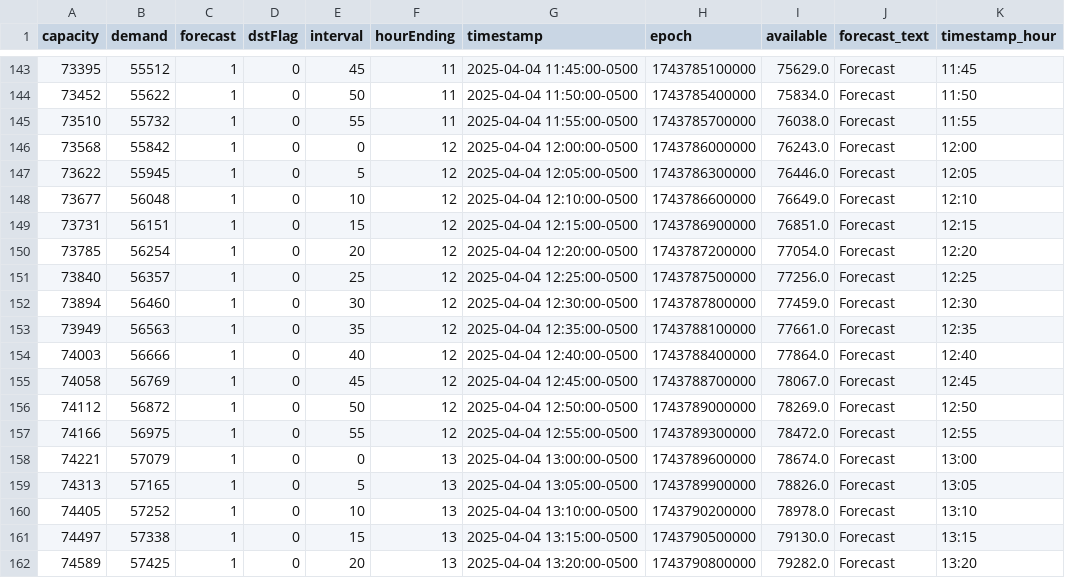
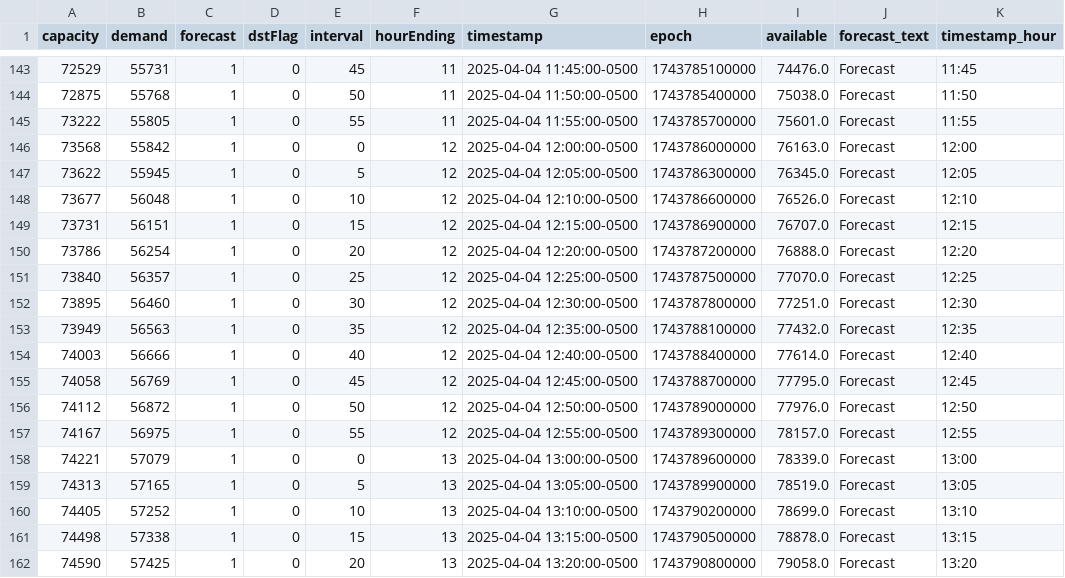
Before and after one commit to DallasMorningNews/FNTX_ercot, a CSV file: data/raw/environment/supply-demand.csv, drawn as a sheet; only a part is shown, gaps mark what is left out; the diff covers the shown part only.

```diff
--- a/data/raw/environment/supply-demand.csv
+++ b/data/raw/environment/supply-demand.csv
@@ -143,20 +143,20 @@ capacity,demand,forecast,dstFlag,interval,hourEnding,timestamp,epoch,available,f
-73395,55512,1,0,45,11,2025-04-04 11:45:00-0500,1743785100000,75629.0,Forecast,11:45
-73452,55622,1,0,50,11,2025-04-04 11:50:00-0500,1743785400000,75834.0,Forecast,11:50
-73510,55732,1,0,55,11,2025-04-04 11:55:00-0500,1743785700000,76038.0,Forecast,11:55
-73568,55842,1,0,0,12,2025-04-04 12:00:00-0500,1743786000000,76243.0,Forecast,12:00
-73622,55945,1,0,5,12,2025-04-04 12:05:00-0500,1743786300000,76446.0,Forecast,12:05
-73677,56048,1,0,10,12,2025-04-04 12:10:00-0500,1743786600000,76649.0,Forecast,12:10
-73731,56151,1,0,15,12,2025-04-04 12:15:00-0500,1743786900000,76851.0,Forecast,12:15
-73785,56254,1,0,20,12,2025-04-04 12:20:00-0500,1743787200000,77054.0,Forecast,12:20
-73840,56357,1,0,25,12,2025-04-04 12:25:00-0500,1743787500000,77256.0,Forecast,12:25
-73894,56460,1,0,30,12,2025-04-04 12:30:00-0500,1743787800000,77459.0,Forecast,12:30
-73949,56563,1,0,35,12,2025-04-04 12:35:00-0500,1743788100000,77661.0,Forecast,12:35
-74003,56666,1,0,40,12,2025-04-04 12:40:00-0500,1743788400000,77864.0,Forecast,12:40
-74058,56769,1,0,45,12,2025-04-04 12:45:00-0500,1743788700000,78067.0,Forecast,12:45
-74112,56872,1,0,50,12,2025-04-04 12:50:00-0500,1743789000000,78269.0,Forecast,12:50
-74166,56975,1,0,55,12,2025-04-04 12:55:00-0500,1743789300000,78472.0,Forecast,12:55
-74221,57079,1,0,0,13,2025-04-04 13:00:00-0500,1743789600000,78674.0,Forecast,13:00
-74313,57165,1,0,5,13,2025-04-04 13:05:00-0500,1743789900000,78826.0,Forecast,13:05
-74405,57252,1,0,10,13,2025-04-04 13:10:00-0500,1743790200000,78978.0,Forecast,13:10
-74497,57338,1,0,15,13,2025-04-04 13:15:00-0500,1743790500000,79130.0,Forecast,13:15
-74589,57425,1,0,20,13,2025-04-04 13:20:00-0500,1743790800000,79282.0,Forecast,13:20
+72529,55731,1,0,45,11,2025-04-04 11:45:00-0500,1743785100000,74476.0,Forecast,11:45
+72875,55768,1,0,50,11,2025-04-04 11:50:00-0500,1743785400000,75038.0,Forecast,11:50
+73222,55805,1,0,55,11,2025-04-04 11:55:00-0500,1743785700000,75601.0,Forecast,11:55
+73568,55842,1,0,0,12,2025-04-04 12:00:00-0500,1743786000000,76163.0,Forecast,12:00
+73622,55945,1,0,5,12,2025-04-04 12:05:00-0500,1743786300000,76345.0,Forecast,12:05
+73677,56048,1,0,10,12,2025-04-04 12:10:00-0500,1743786600000,76526.0,Forecast,12:10
+73731,56151,1,0,15,12,2025-04-04 12:15:00-0500,1743786900000,76707.0,Forecast,12:15
+73786,56254,1,0,20,12,2025-04-04 12:20:00-0500,1743787200000,76888.0,Forecast,12:20
+73840,56357,1,0,25,12,2025-04-04 12:25:00-0500,1743787500000,77070.0,Forecast,12:25
+73895,56460,1,0,30,12,2025-04-04 12:30:00-0500,1743787800000,77251.0,Forecast,12:30
+73949,56563,1,0,35,12,2025-04-04 12:35:00-0500,1743788100000,77432.0,Forecast,12:35
+74003,56666,1,0,40,12,2025-04-04 12:40:00-0500,1743788400000,77614.0,Forecast,12:40
+74058,56769,1,0,45,12,2025-04-04 12:45:00-0500,1743788700000,77795.0,Forecast,12:45
+74112,56872,1,0,50,12,2025-04-04 12:50:00-0500,1743789000000,77976.0,Forecast,12:50
+74167,56975,1,0,55,12,2025-04-04 12:55:00-0500,1743789300000,78157.0,Forecast,12:55
+74221,57079,1,0,0,13,2025-04-04 13:00:00-0500,1743789600000,78339.0,Forecast,13:00
+74313,57165,1,0,5,13,2025-04-04 13:05:00-0500,1743789900000,78519.0,Forecast,13:05
+74405,57252,1,0,10,13,2025-04-04 13:10:00-0500,1743790200000,78699.0,Forecast,13:10
+74498,57338,1,0,15,13,2025-04-04 13:15:00-0500,1743790500000,78878.0,Forecast,13:15
+74590,57425,1,0,20,13,2025-04-04 13:20:00-0500,1743790800000,79058.0,Forecast,13:20
```
Also changed, not shown: 162 edited cells elsewhere in this file.
